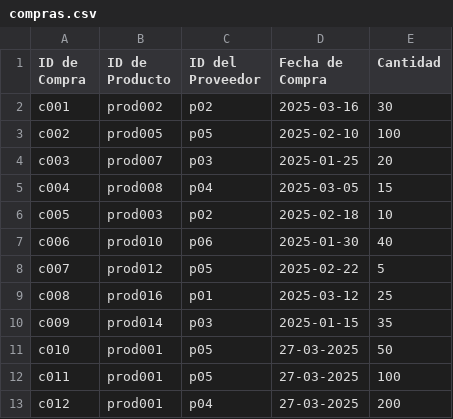
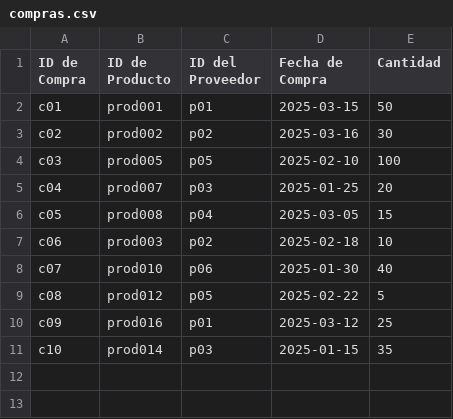
Before and after one commit to Cesar-AC/inven, a CSV file: compras.csv, drawn as a sheet.

```diff
--- a/compras.csv
+++ b/compras.csv
@@ -1,13 +1,11 @@
 ID de Compra, ID de Producto, ID del Proveedor, Fecha de Compra, Cantidad
-c001,prod002,p02,2025-03-16,30
-c002,prod005,p05,2025-02-10,100
-c003,prod007,p03,2025-01-25,20
-c004,prod008,p04,2025-03-05,15
-c005,prod003,p02,2025-02-18,10
-c006,prod010,p06,2025-01-30,40
-c007,prod012,p05,2025-02-22,5
-c008,prod016,p01,2025-03-12,25
-c009,prod014,p03,2025-01-15,35
-c010,prod001,p05,27-03-2025,50
-c011,prod001,p05,27-03-2025,100
-c012,prod001,p04,27-03-2025,200
+c01,prod001,p01,2025-03-15,50
+c02,prod002,p02,2025-03-16,30
+c03,prod005,p05,2025-02-10,100
+c04,prod007,p03,2025-01-25,20
+c05,prod008,p04,2025-03-05,15
+c06,prod003,p02,2025-02-18,10
+c07,prod010,p06,2025-01-30,40
+c08,prod012,p05,2025-02-22,5
+c09,prod016,p01,2025-03-12,25
+c10,prod014,p03,2025-01-15,35
```
Also changed, not shown: productos.csv, proveedores.csv, 4 other files.
